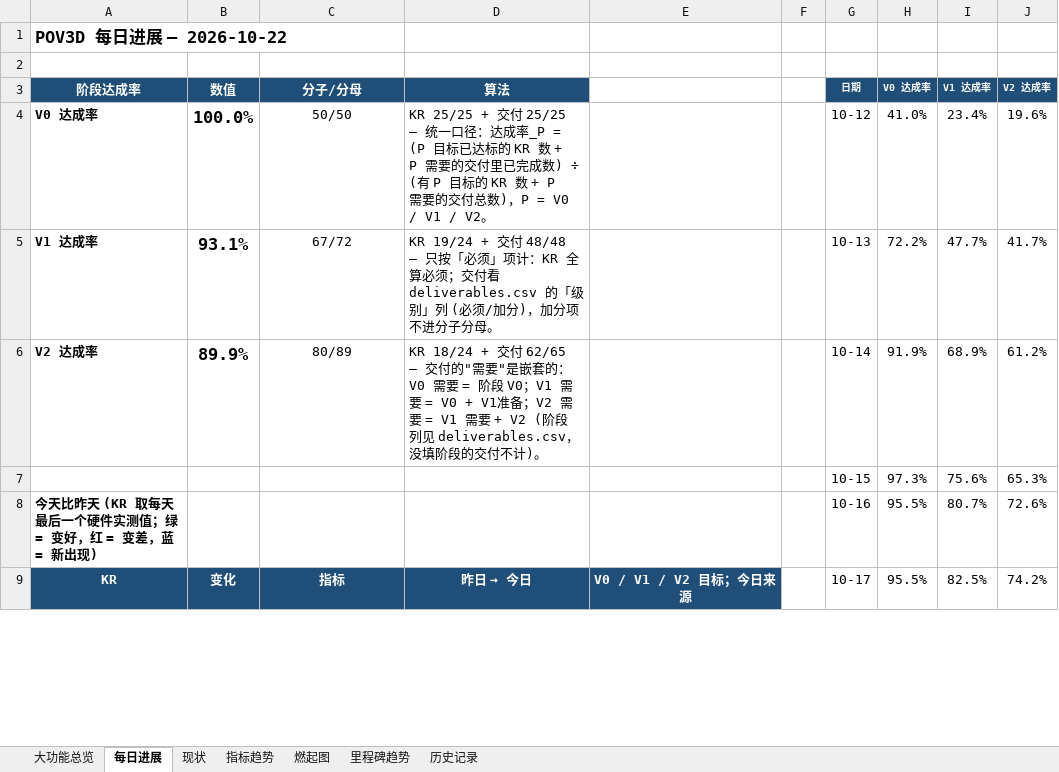
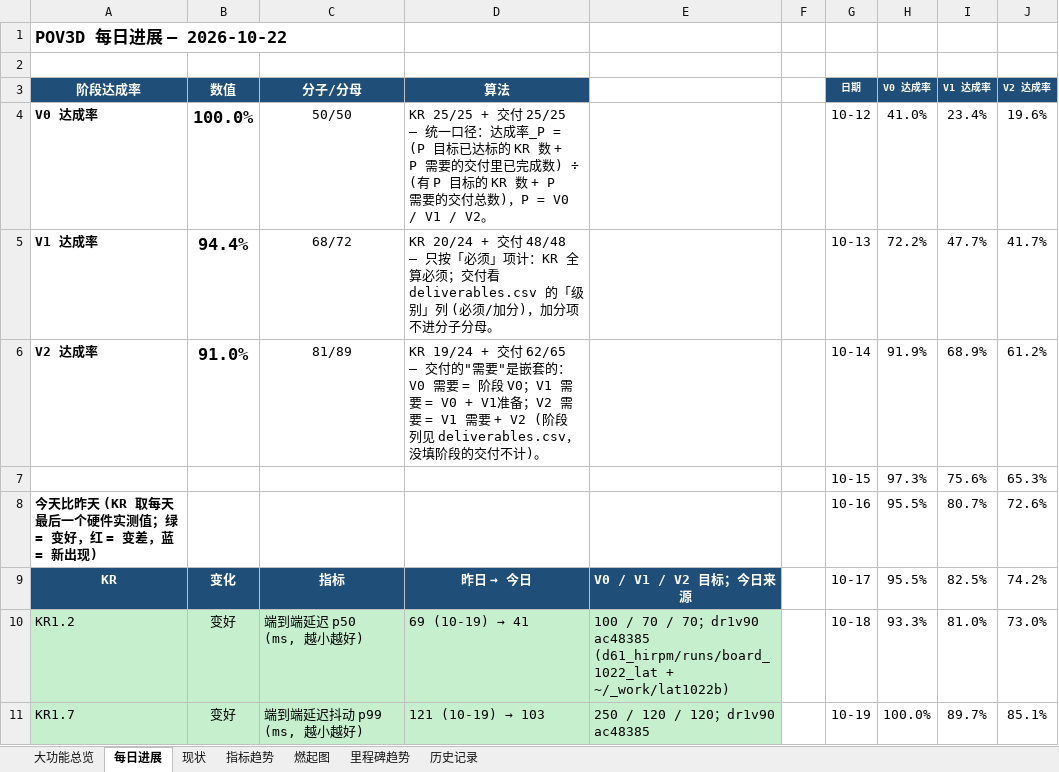
Before and after one commit to kiujkiu/zynq_pov, an Excel workbook: docs/progress/显性目的进度_2026-10-22.xlsx, sheet 每日进展, drawn as a sheet; only a part is shown; values as stored, in another font and other column widths than the file's, no borders; charts and pictures not drawn; the diff covers the shown part only; the diff names each change by its address in the sheet, - before the commit and + after, or states it on an @@ line.

```diff
--- a/docs/progress/显性目的进度_2026-10-22.xlsx (sheet 每日进展)
+++ b/docs/progress/显性目的进度_2026-10-22.xlsx (sheet 每日进展)
-B5 (数值): 93.1%
+B5 (数值): 94.4%
-C5 (分子/分母): 67/72
+C5 (分子/分母): 68/72
-D5 (算法): KR 19/24 + 交付…
+D5 (算法): KR 20/24 + 交付…
-B6 (数值): 89.9%
+B6 (数值): 91.0%
-C6 (分子/分母): 80/89
+C6 (分子/分母): 81/89
-D6 (算法): KR 18/24 + 交付…
+D6 (算法): KR 19/24 + 交付…
+row 10: KR1.2 | 变好 | 端到端延迟 p50 (ms, 越小越好) | 69 (10-19) → 41 | 100 / 70 / 70；dr1v90 ac48385 (d61_hirpm/runs/board_1022_lat + ~/_work/lat1022b) |  | 10-18 | 93.3% | 81.0% | 73.0%
+row 11: KR1.7 | 变好 | 端到端延迟抖动 p99 (ms, 越小越好) | 121 (10-19) → 103 | 250 / 120 / 120；dr1v90 ac48385 |  | 10-19 | 100.0% | 89.7% | 85.1%
```
Also changed, not shown: 3 added rows, 2 removed rows and 11 edited cells elsewhere in this sheet, sheet 历史记录, sheet 指标趋势, sheet 大功能总览, sheet 现状, charts or pictures, 6 other files.
